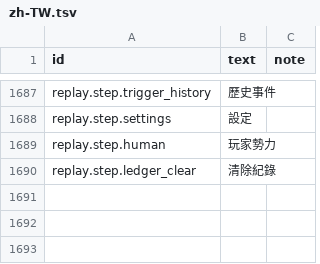
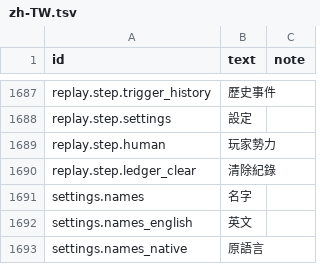
Before and after one commit to yksi7417/sanguodream, a TSV file: data/placeholder/text/zh-TW.tsv, drawn as a sheet; only a part is shown, gaps mark what is left out; the diff names each change by its address in the sheet, - before the commit and + after, or states it on an @@ line.

```diff
--- a/data/placeholder/text/zh-TW.tsv
+++ b/data/placeholder/text/zh-TW.tsv
+row 1691: settings.names | 名字
+row 1692: settings.names_english | 英文
+row 1693: settings.names_native | 原語言
```
Also changed, not shown: data/placeholder/text/en.tsv, 13 other files.
